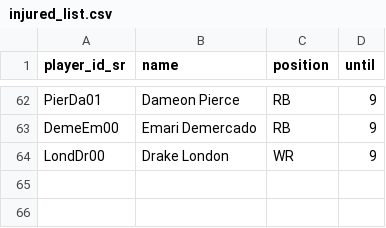
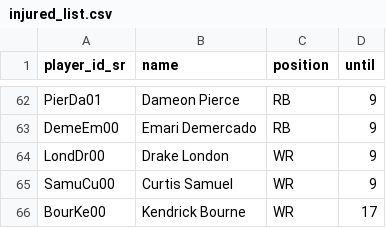
Before and after one commit to tefirman/FantasySports, a CSV file: res/football/injured_list.csv, drawn as a sheet; only a part is shown, gaps mark what is left out; the diff names each change by its address in the sheet, - before the commit and + after, or states it on an @@ line.

Commit message:
Adding week 9 NFL injuries

```diff
--- a/res/football/injured_list.csv
+++ b/res/football/injured_list.csv
+row 65: SamuCu00 | Curtis Samuel | WR | 9
+row 66: BourKe00 | Kendrick Bourne | WR | 17
```
